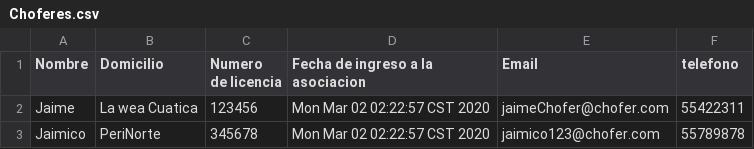
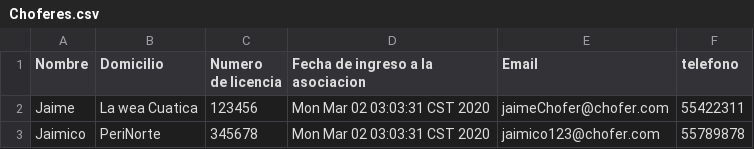
Before and after one commit to Bases-De-Datos-2020-2/Practica02, a CSV file: 314153537/src/PrototipoCSV-Bases2020/Choferes.csv, drawn as a sheet.

```diff
--- a/314153537/src/PrototipoCSV-Bases2020/Choferes.csv
+++ b/314153537/src/PrototipoCSV-Bases2020/Choferes.csv
@@ -1,3 +1,3 @@
 Nombre,Domicilio,Numero de licencia,Fecha de ingreso a la asociacion,Email,telefono
-Jaime,La wea Cuatica,123456,Mon Mar 02 02:22:57 CST 2020,jaimeChofer@chofer.com,55422311
-Jaimico,PeriNorte,345678,Mon Mar 02 02:22:57 CST 2020,jaimico123@chofer.com,55789878
+Jaime,La wea Cuatica,123456,Mon Mar 02 03:03:31 CST 2020,jaimeChofer@chofer.com,55422311
+Jaimico,PeriNorte,345678,Mon Mar 02 03:03:31 CST 2020,jaimico123@chofer.com,55789878
```
Also changed, not shown: 3 other files.
